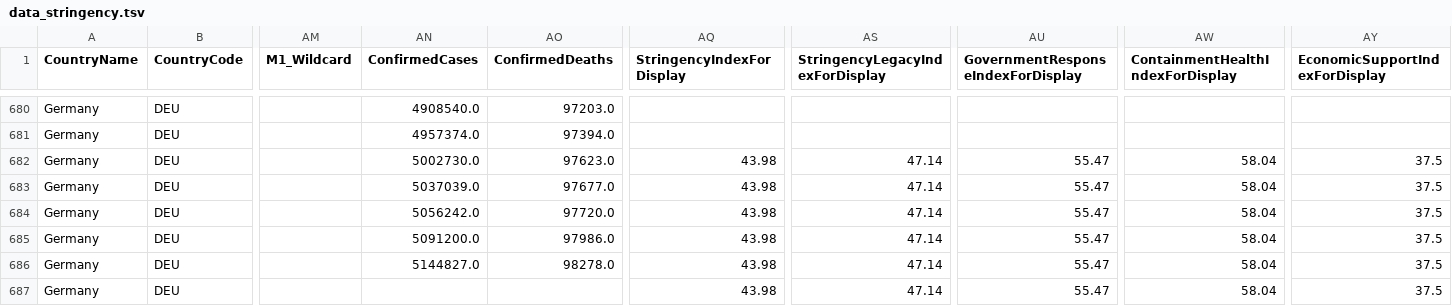
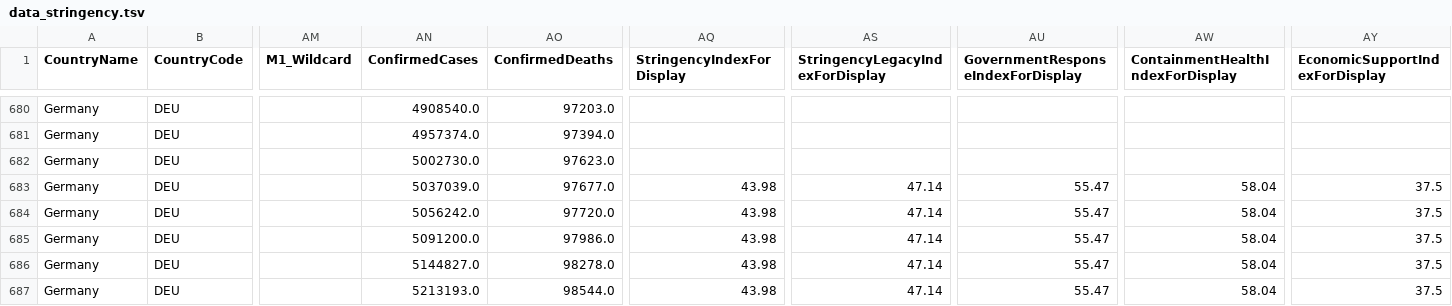
Before and after one commit to v4lue4dded/covid-19_germany, a TSV file: data_stringency.tsv, drawn as a sheet; only a part is shown, gaps mark what is left out; the diff names each change by its address in the sheet, - before the commit and + after, or states it on an @@ line.

Commit message:
date update: 2021-11-19 03:32:07

```diff
--- a/data_stringency.tsv
+++ b/data_stringency.tsv
-AQ682 (StringencyIndexForDisplay): 43.98
+AQ682 (StringencyIndexForDisplay): (empty)
-AS682 (StringencyLegacyIndexForDisplay): 47.14
+AS682 (StringencyLegacyIndexForDisplay): (empty)
-AU682: 55.47
+AU682: (empty)
-AW682 (ContainmentHealthIndexForDisplay): 58.04
+AW682 (ContainmentHealthIndexForDisplay): (empty)
-AY682 (EconomicSupportIndexForDisplay): 37.5
+AY682 (EconomicSupportIndexForDisplay): (empty)
-AN687 (ConfirmedCases): (empty)
+AN687 (ConfirmedCases): 5213193.0
-AO687 (ConfirmedDeaths): (empty)
+AO687 (ConfirmedDeaths): 98544.0
```
Also changed, not shown: 1 other file.
